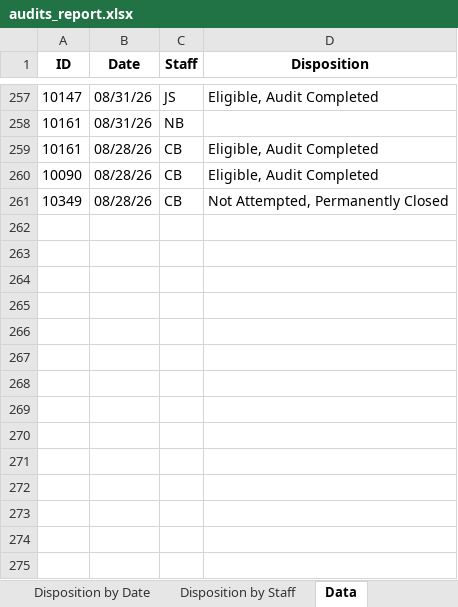
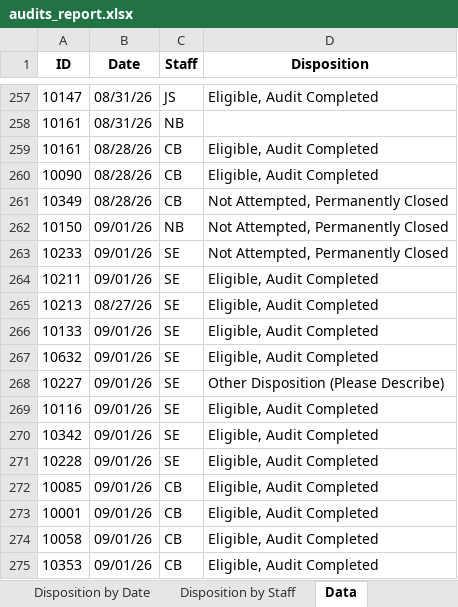
Before and after one commit to sshamblen/public, an Excel workbook: audits_report.xlsx, sheet Data, drawn as a sheet; only a part is shown, gaps mark what is left out; values as stored, in another font and other column widths than the file's, no borders; the diff names each change by its address in the sheet, - before the commit and + after, or states it on an @@ line.

Commit message:
Changes

```diff
--- a/audits_report.xlsx (sheet Data)
+++ b/audits_report.xlsx (sheet Data)
+row 262: 10150 | 09/01/26 | NB | Not Attempted, Permanently Closed
+row 263: 10233 | 09/01/26 | SE | Not Attempted, Permanently Closed
+row 264: 10211 | 09/01/26 | SE | Eligible, Audit Completed
+row 265: 10213 | 08/27/26 | SE | Eligible, Audit Completed
+row 266: 10133 | 09/01/26 | SE | Eligible, Audit Completed
+row 267: 10632 | 09/01/26 | SE | Eligible, Audit Completed
+row 268: 10227 | 09/01/26 | SE | Other Disposition (Please Describe)
+row 269: 10116 | 09/01/26 | SE | Eligible, Audit Completed
+row 270: 10342 | 09/01/26 | SE | Eligible, Audit Completed
+row 271: 10228 | 09/01/26 | SE | Eligible, Audit Completed
+row 272: 10085 | 09/01/26 | CB | Eligible, Audit Completed
+row 273: 10001 | 09/01/26 | CB | Eligible, Audit Completed
+row 274: 10058 | 09/01/26 | CB | Eligible, Audit Completed
+row 275: 10353 | 09/01/26 | CB | Eligible, Audit Completed
```
Also changed, not shown: sheet Disposition by Staff, sheet Eligible Complete by Date, sheet Disposition by Date.
